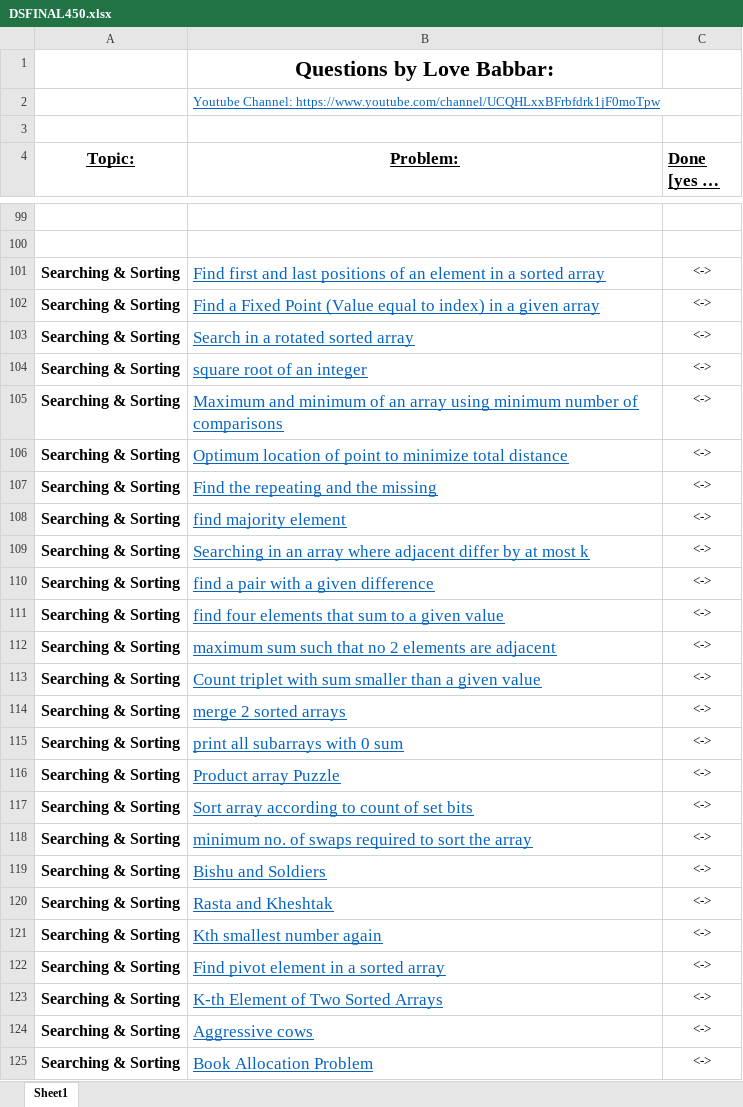
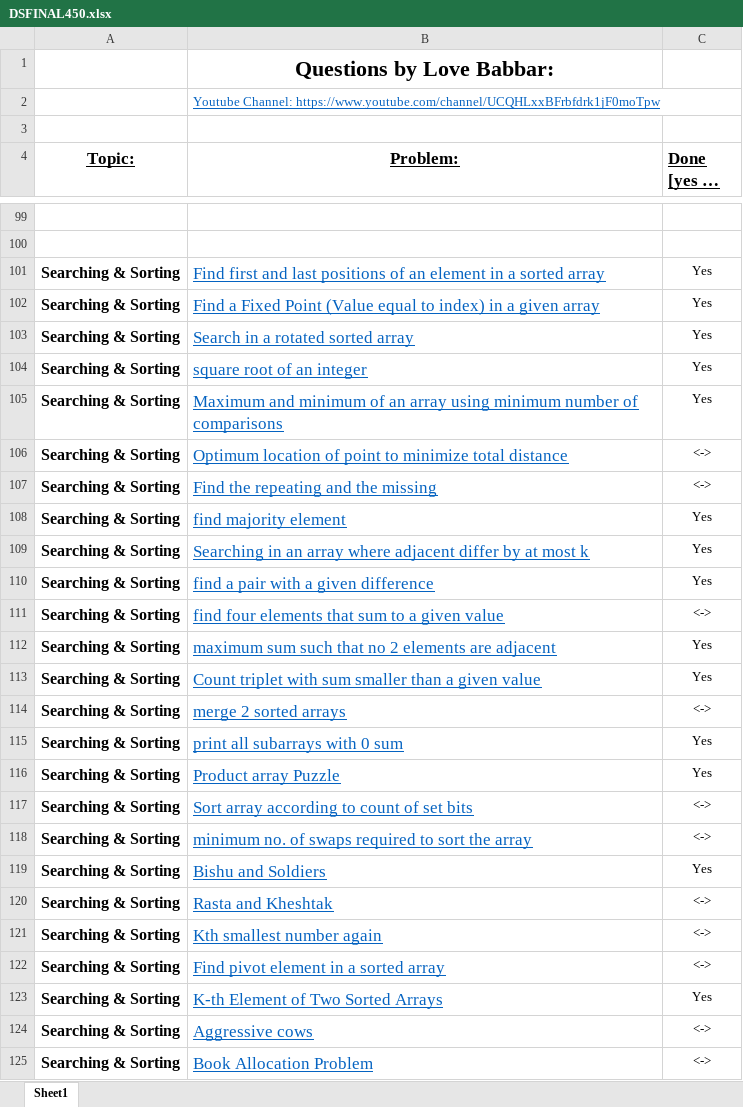
Before and after one commit to Yashwant94308/Yashwant94308-DSA-450-Question-in-Python, an Excel workbook: DSA450/DSFINAL450.xlsx, sheet Sheet1, drawn as a sheet; only a part is shown, gaps mark what is left out; long unchanged cells end in …; values as stored, in another font and other column widths than the file's, no borders; the diff covers the shown part only; the diff names each change by its address in the sheet, - before the commit and + after, or states it on an @@ line.

```diff
--- a/DSA450/DSFINAL450.xlsx (sheet Sheet1)
+++ b/DSA450/DSFINAL450.xlsx (sheet Sheet1)
-C101:C105 (Done [yes or no]): <->
+C101:C105 (Done [yes or no]): Yes
-C108:C110 (Done [yes or no]): <->
+C108:C110 (Done [yes or no]): Yes
-C112:C113 (Done [yes or no]): <->
+C112:C113 (Done [yes or no]): Yes
-C115:C116 (Done [yes or no]): <->
+C115:C116 (Done [yes or no]): Yes
-C119 (Done [yes or no]): <->
+C119 (Done [yes or no]): Yes
-C123 (Done [yes or no]): <->
+C123 (Done [yes or no]): Yes
```
Also changed, not shown: 2 edited cells elsewhere in this sheet, 6 other files.
